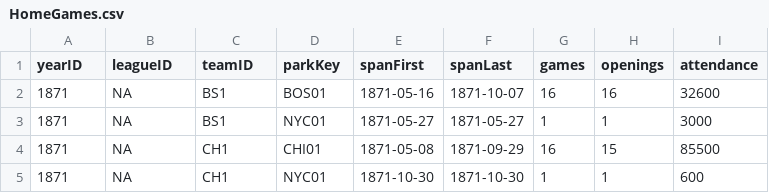
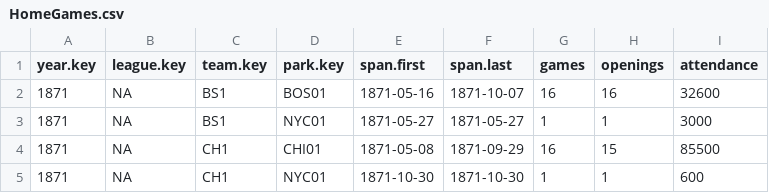
Before and after one commit to bpung05/databaseProj, a CSV file: lahman_csvs/HomeGames.csv, drawn as a sheet; only a part is shown.

Commit message:
revised data inputs

```diff
--- a/lahman_csvs/HomeGames.csv
+++ b/lahman_csvs/HomeGames.csv
@@ -1,2 +1,2 @@
-yearID,leagueID,teamID,parkKey,spanFirst,spanLast,games,openings,attendance
+year.key,league.key,team.key,park.key,span.first,span.last,games,openings,attendance
 1871,NA,BS1,BOS01,1871-05-16,1871-10-07,16,16,32600
```
Also changed, not shown: lahman_csvs/Parks.csv, 3 other files.
